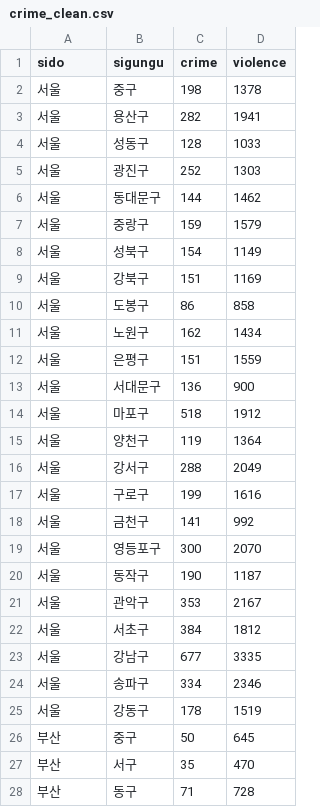
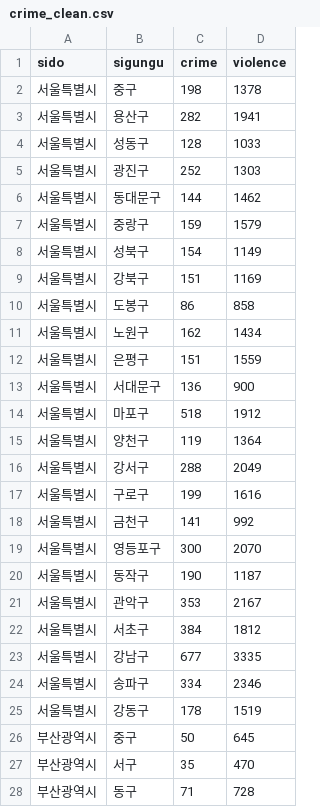
Before and after one commit to Encore-SKN-24/EDA_MINI_5TEAM, a CSV file: features/crime/crime_clean.csv, drawn as a sheet; only a part is shown; the diff covers the shown part only.

```diff
--- a/features/crime/crime_clean.csv
+++ b/features/crime/crime_clean.csv
@@ -1,28 +1,28 @@
 sido,sigungu,crime,violence
-서울,중구,198,1378
-서울,용산구,282,1941
-서울,성동구,128,1033
-서울,광진구,252,1303
-서울,동대문구,144,1462
-서울,중랑구,159,1579
-서울,성북구,154,1149
-서울,강북구,151,1169
-서울,도봉구,86,858
-서울,노원구,162,1434
-서울,은평구,151,1559
-서울,서대문구,136,900
-서울,마포구,518,1912
-서울,양천구,119,1364
-서울,강서구,288,2049
-서울,구로구,199,1616
-서울,금천구,141,992
-서울,영등포구,300,2070
-서울,동작구,190,1187
-서울,관악구,353,2167
-서울,서초구,384,1812
-서울,강남구,677,3335
-서울,송파구,334,2346
-서울,강동구,178,1519
-부산,중구,50,645
-부산,서구,35,470
-부산,동구,71,728
+서울특별시,중구,198,1378
+서울특별시,용산구,282,1941
+서울특별시,성동구,128,1033
+서울특별시,광진구,252,1303
+서울특별시,동대문구,144,1462
+서울특별시,중랑구,159,1579
+서울특별시,성북구,154,1149
+서울특별시,강북구,151,1169
+서울특별시,도봉구,86,858
+서울특별시,노원구,162,1434
+서울특별시,은평구,151,1559
+서울특별시,서대문구,136,900
+서울특별시,마포구,518,1912
+서울특별시,양천구,119,1364
+서울특별시,강서구,288,2049
+서울특별시,구로구,199,1616
+서울특별시,금천구,141,992
+서울특별시,영등포구,300,2070
+서울특별시,동작구,190,1187
+서울특별시,관악구,353,2167
+서울특별시,서초구,384,1812
+서울특별시,강남구,677,3335
+서울특별시,송파구,334,2346
+서울특별시,강동구,178,1519
+부산광역시,중구,50,645
+부산광역시,서구,35,470
+부산광역시,동구,71,728
```
Also changed, not shown: 47 edited cells elsewhere in this file, 12 other files.
